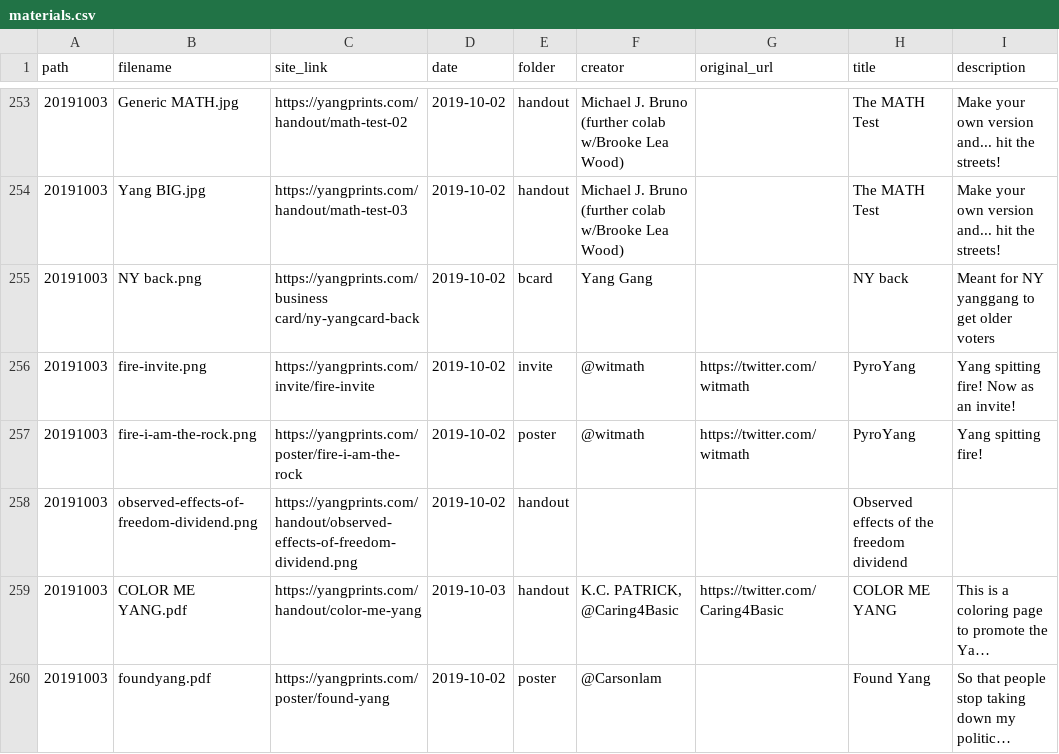
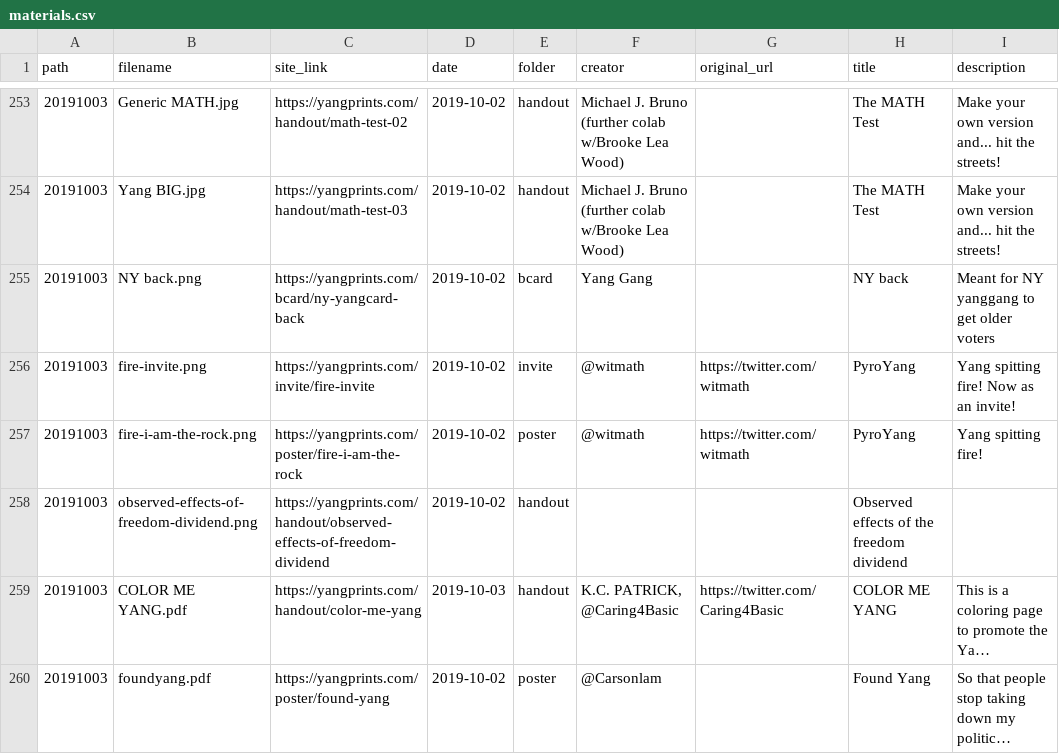
Before and after one commit to mikhuang/yang-prints, a CSV file: data/materials.csv, drawn as a sheet; only a part is shown, gaps mark what is left out; long unchanged cells end in …; the diff covers the shown part only; the diff names each change by its address in the sheet, - before the commit and + after, or states it on an @@ line.

```diff
--- a/data/materials.csv
+++ b/data/materials.csv
-C255 (site_link): https://yangprints.com/business card/ny-yangcard-back
+C255 (site_link): https://yangprints.com/bcard/ny-yangcard-back
-C258 (site_link): https://yangprints.com/handout/observed-effects-of-freedom-dividend.png
+C258 (site_link): https://yangprints.com/handout/observed-effects-of-freedom-dividend
```
Also changed, not shown: 5 added rows and 2 edited cells elsewhere in this file, 12 other files.
